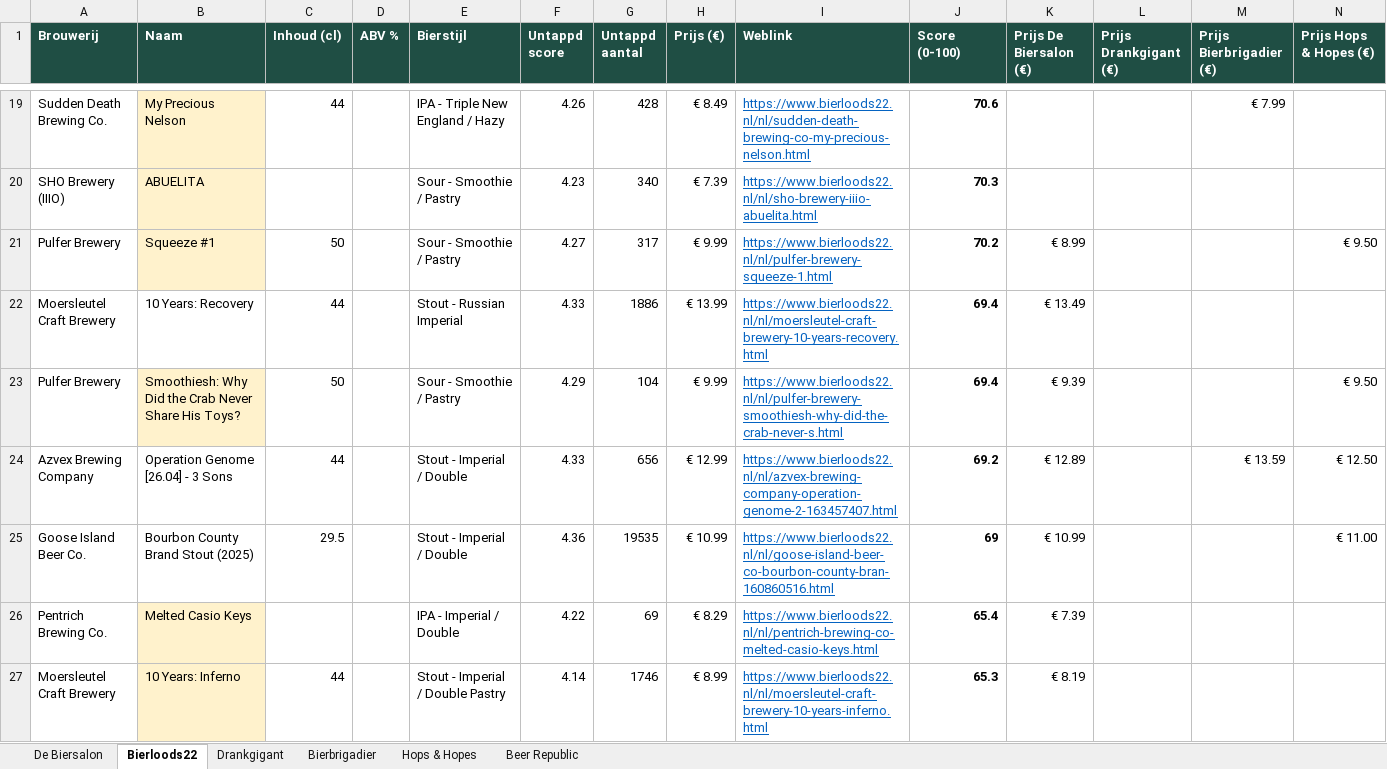
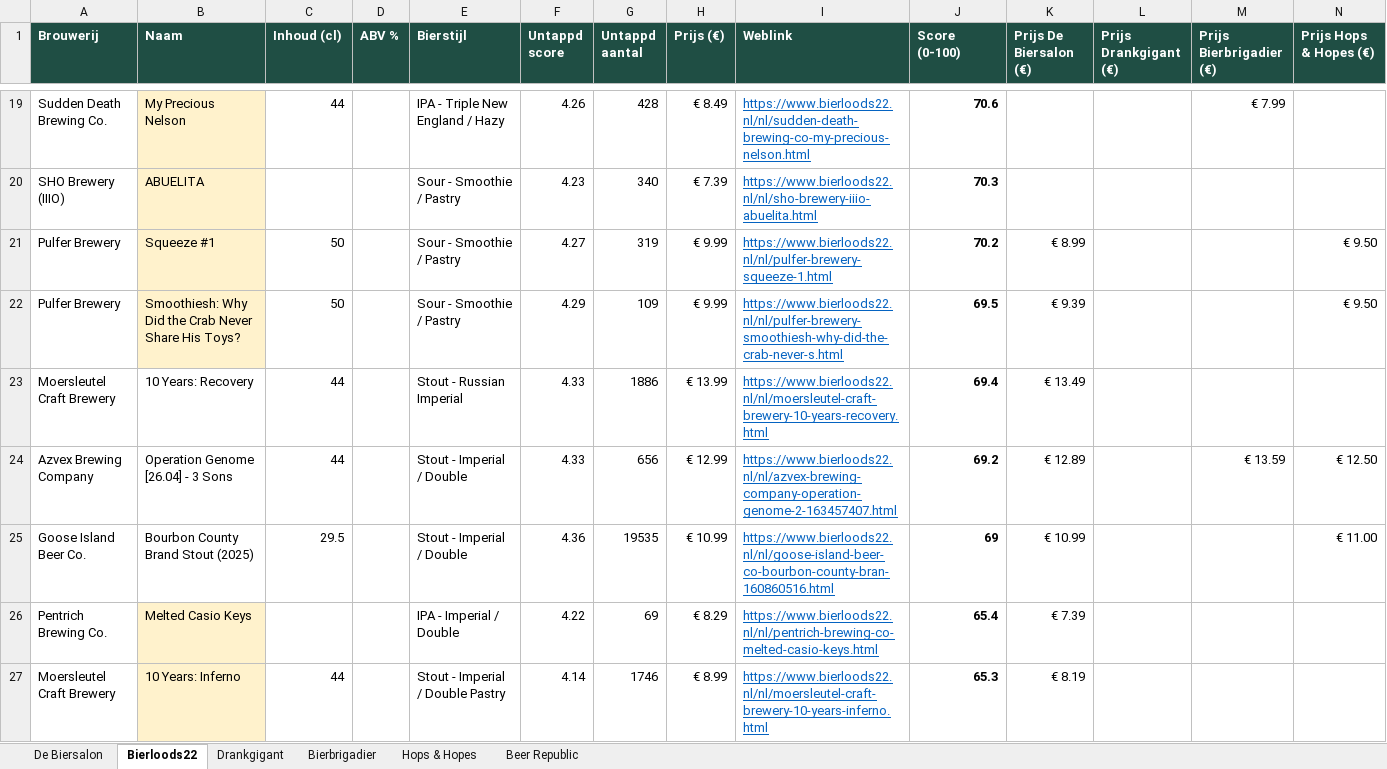
Before and after one commit to RdG-Bier/DeBierScraper, an Excel workbook: docs/bieroverzicht.xlsx, sheet Bierloods22, drawn as a sheet; only a part is shown, gaps mark what is left out; values as stored, in another font and other column widths than the file's, no borders; conditional formats not drawn; removed rows and columns are numbered as before the commit, all else as after; rows hold the shown columns only; the diff covers the shown part only; the diff names each change by its address in the sheet, - before the commit and + after, or states it on an @@ line.

```diff
--- a/docs/bieroverzicht.xlsx (sheet Bierloods22)
+++ b/docs/bieroverzicht.xlsx (sheet Bierloods22)
-G21 (Untappd aantal): 317
+G21 (Untappd aantal): 319
+row 22: Pulfer Brewery | Smoothiesh: Why Did the Crab Never Share His Toys? | 50 |  | Sour - Smoothie / Pastry | 4.29 | 109 | € 9.99 | https://www.bierloods22.nl/nl/pulfer-brewery-smoothiesh-why-did-the-crab-never-s.html | 69.5 | € 9.39 |  |  | € 9.50
-row 23: Pulfer Brewery | Smoothiesh: Why Did the Crab Never Share His Toys? | 50 |  | Sour - Smoothie / Pastry | 4.29 | 104 | € 9.99 | https://www.bierloods22.nl/nl/pulfer-brewery-smoothiesh-why-did-the-crab-never-s.html | 69.4 | € 9.39 |  |  | € 9.50
```
Also changed, not shown: 8 added rows, 8 removed rows and 24 edited cells elsewhere in this sheet, sheet Beer Republic, sheet Bierbrigadier, sheet Drankgigant, 10 other files.
